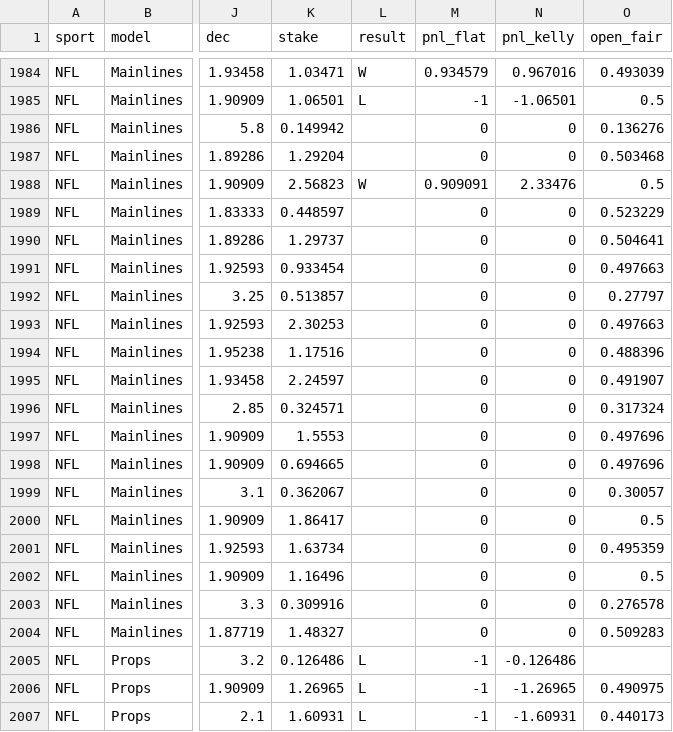
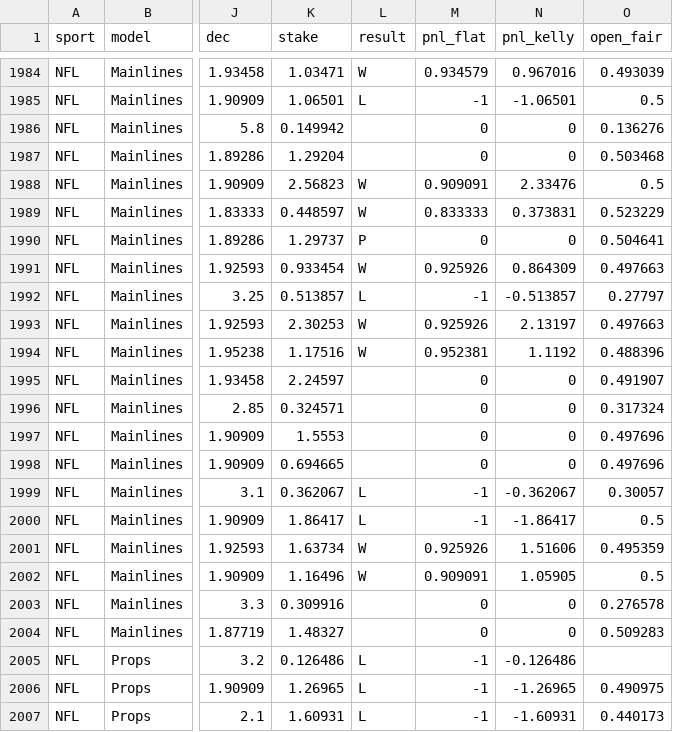
Before and after one commit to Charlie-feinstein/whizard-results, a CSV file: state/archive.csv, drawn as a sheet; only a part is shown, gaps mark what is left out; the diff names each change by its address in the sheet, - before the commit and + after, or states it on an @@ line.

Commit message:
results 2026-11-08T23:40:58Z

```diff
--- a/state/archive.csv
+++ b/state/archive.csv
-L1989 (result): (empty)
+L1989 (result): W
-M1989 (pnl_flat): 0
+M1989 (pnl_flat): 0.833333
-N1989 (pnl_kelly): 0
+N1989 (pnl_kelly): 0.373831
-L1990 (result): (empty)
+L1990 (result): P
-L1991 (result): (empty)
+L1991 (result): W
-M1991 (pnl_flat): 0
+M1991 (pnl_flat): 0.925926
-N1991 (pnl_kelly): 0
+N1991 (pnl_kelly): 0.864309
-L1992 (result): (empty)
+L1992 (result): L
-M1992 (pnl_flat): 0
+M1992 (pnl_flat): -1
-N1992 (pnl_kelly): 0
+N1992 (pnl_kelly): -0.513857
-L1993:L1994 (result): (empty)
+L1993:L1994 (result): W
-M1993 (pnl_flat): 0
+M1993 (pnl_flat): 0.925926
-N1993 (pnl_kelly): 0
+N1993 (pnl_kelly): 2.13197
-M1994 (pnl_flat): 0
+M1994 (pnl_flat): 0.952381
-N1994 (pnl_kelly): 0
+N1994 (pnl_kelly): 1.1192
-L1999:L2000 (result): (empty)
+L1999:L2000 (result): L
-M1999:M2000 (pnl_flat): 0
+M1999:M2000 (pnl_flat): -1
-N1999 (pnl_kelly): 0
+N1999 (pnl_kelly): -0.362067
-N2000 (pnl_kelly): 0
+N2000 (pnl_kelly): -1.86417
-L2001:L2002 (result): (empty)
+L2001:L2002 (result): W
-M2001 (pnl_flat): 0
+M2001 (pnl_flat): 0.925926
-N2001 (pnl_kelly): 0
+N2001 (pnl_kelly): 1.51606
-M2002 (pnl_flat): 0
+M2002 (pnl_flat): 0.909091
-N2002 (pnl_kelly): 0
+N2002 (pnl_kelly): 1.05905
```
Also changed, not shown: 1 other file.
